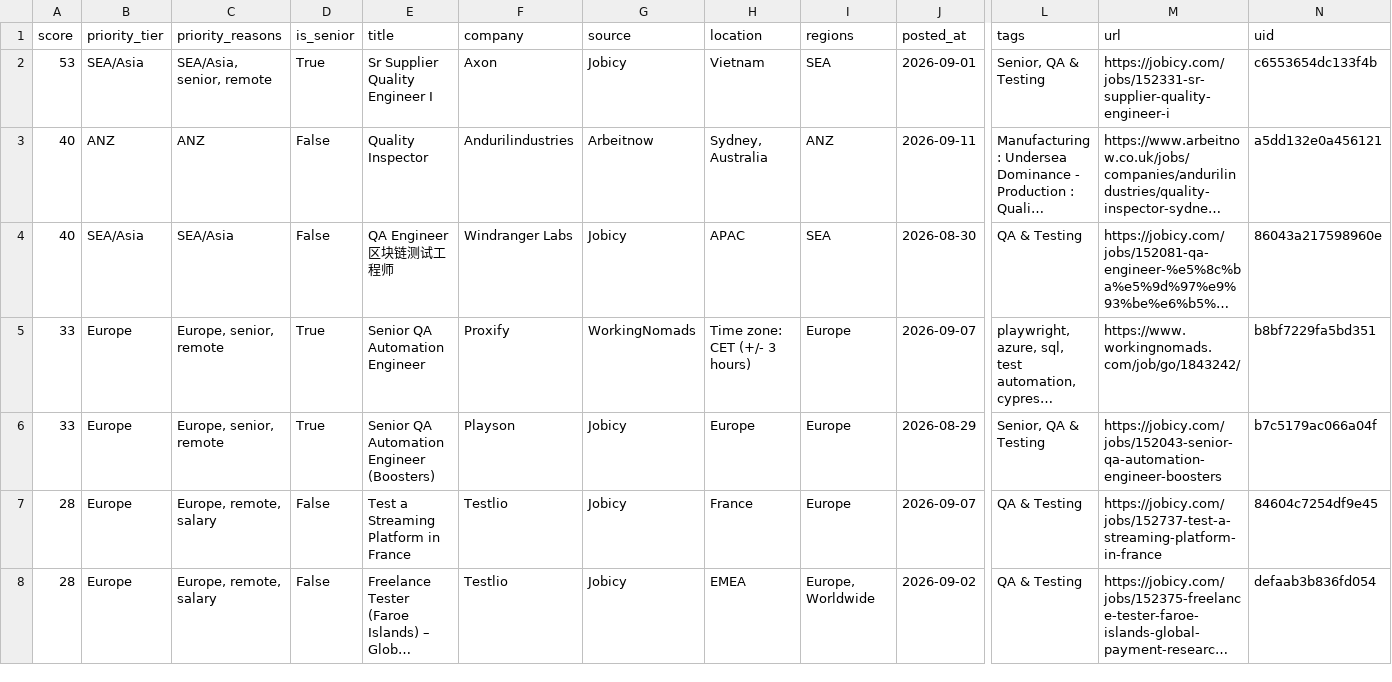
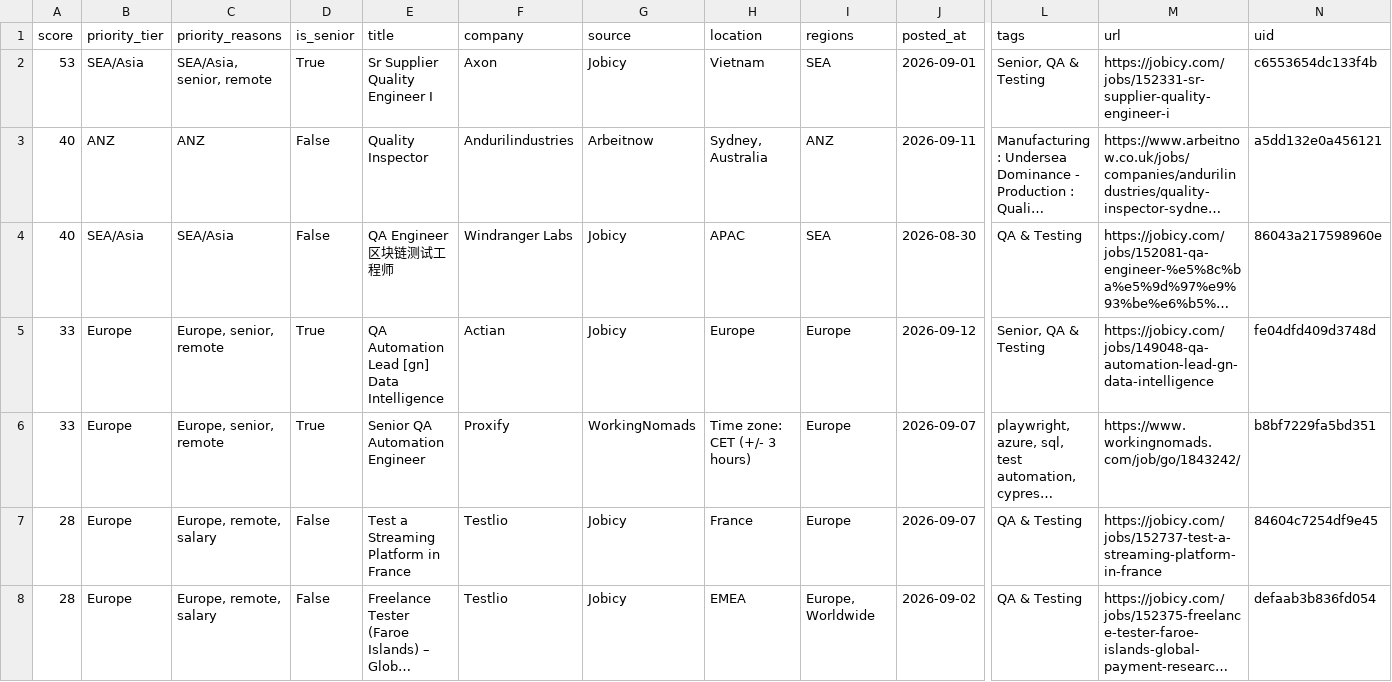
Before and after one commit to alif16syafri/job-scanner, a CSV file: output/qa_jobs.csv, drawn as a sheet; only a part is shown, gaps mark what is left out; long unchanged cells end in …; removed rows and columns are numbered as before the commit, all else as after; rows hold the shown columns only; the diff names each change by its address in the sheet, - before the commit and + after, or states it on an @@ line.

```diff
--- a/output/qa_jobs.csv
+++ b/output/qa_jobs.csv
+row 5: 33 | Europe | Europe, senior, remote | True | QA Automation Lead [gn] Data Intelligence | Actian | Jobicy | Europe | Europe | 2026-09-12 | Senior, QA & Testing | https://jobicy.com/jobs/149048-qa-automation-lead-gn-data-intelligence | fe04dfd409d3748d
-row 6: 33 | Europe | Europe, senior, remote | True | Senior QA Automation Engineer (Boosters) | Playson | Jobicy | Europe | Europe | 2026-08-29 | Senior, QA & Testing | https://jobicy.com/jobs/152043-senior-qa-automation-engineer-boosters | b7c5179ac066a04f
```
Also changed, not shown: 1 other file.
